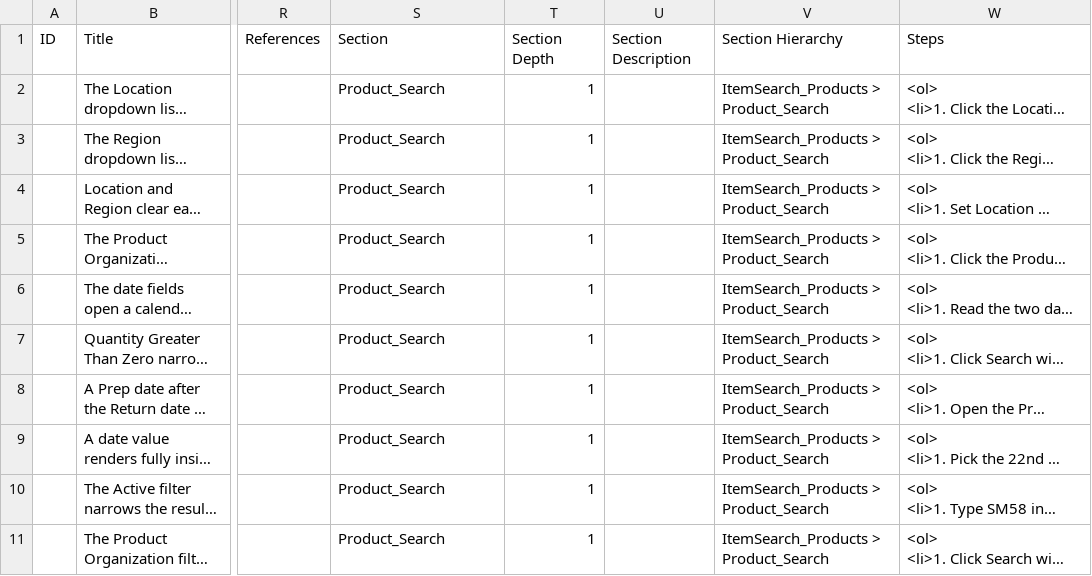
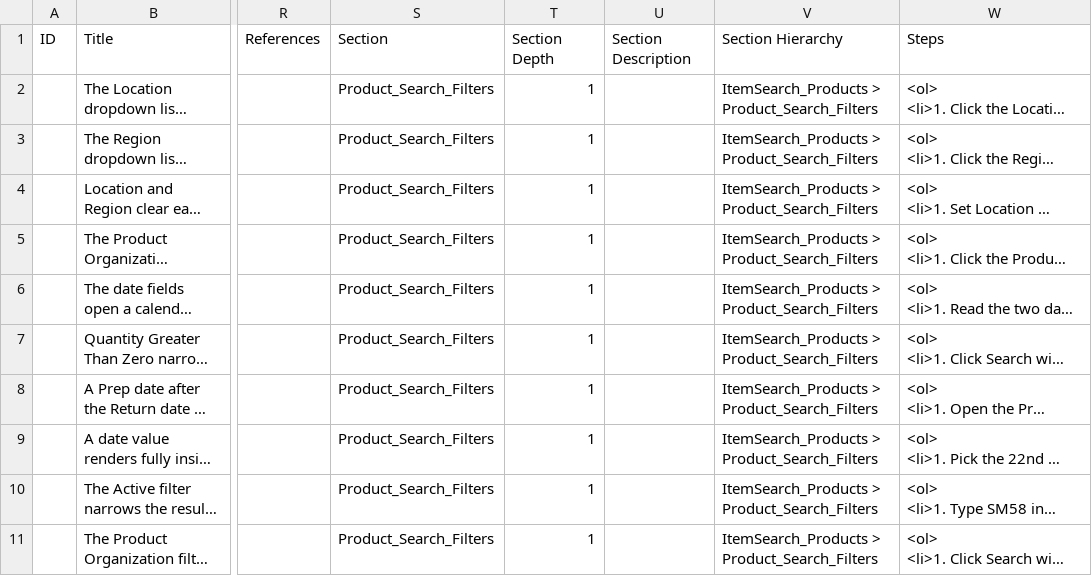
Before and after one commit to omeesham/EncoreGlobal_AI_Test_Framework, a CSV file: testcases-testrail-import/itemsearch_products/item-search-product-search-filters.csv, drawn as a sheet; only a part is shown, gaps mark what is left out; long unchanged cells end in …; the diff names each change by its address in the sheet, - before the commit and + after, or states it on an @@ line.

```diff
--- a/testcases-testrail-import/itemsearch_products/item-search-product-search-filters.csv
+++ b/testcases-testrail-import/itemsearch_products/item-search-product-search-filters.csv
-S2:S11: Product_Search
+S2:S11: Product_Search_Filters
-V2:V11: ItemSearch_Products > Product_Search
+V2:V11: ItemSearch_Products > Product_Search_Filters
```
Also changed, not shown: testcases-testrail-import/itemsearch_products/item-search-products-PG-create-new-product-groups.csv, testcases-testrail-import/itemsearch_products/item-search-products-PG-search-for-product-groups.csv, 14 other files.
